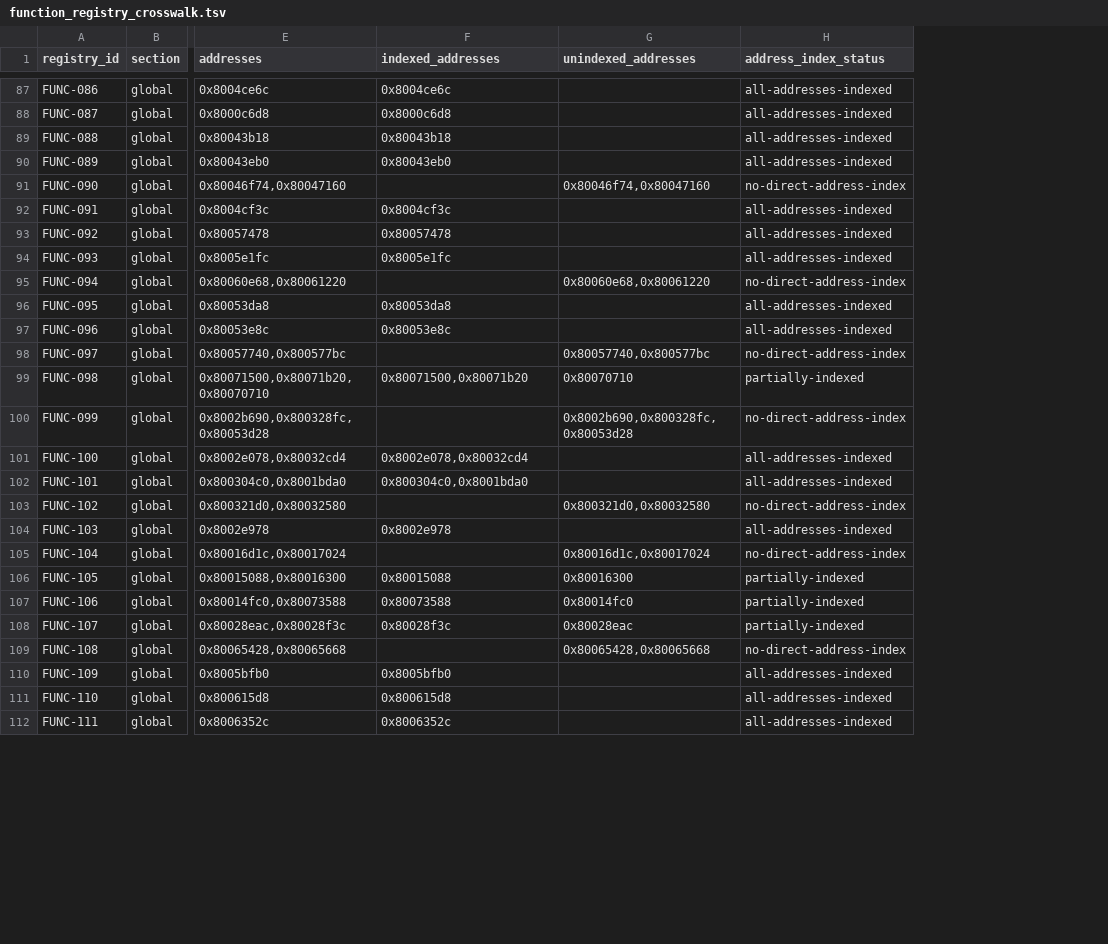
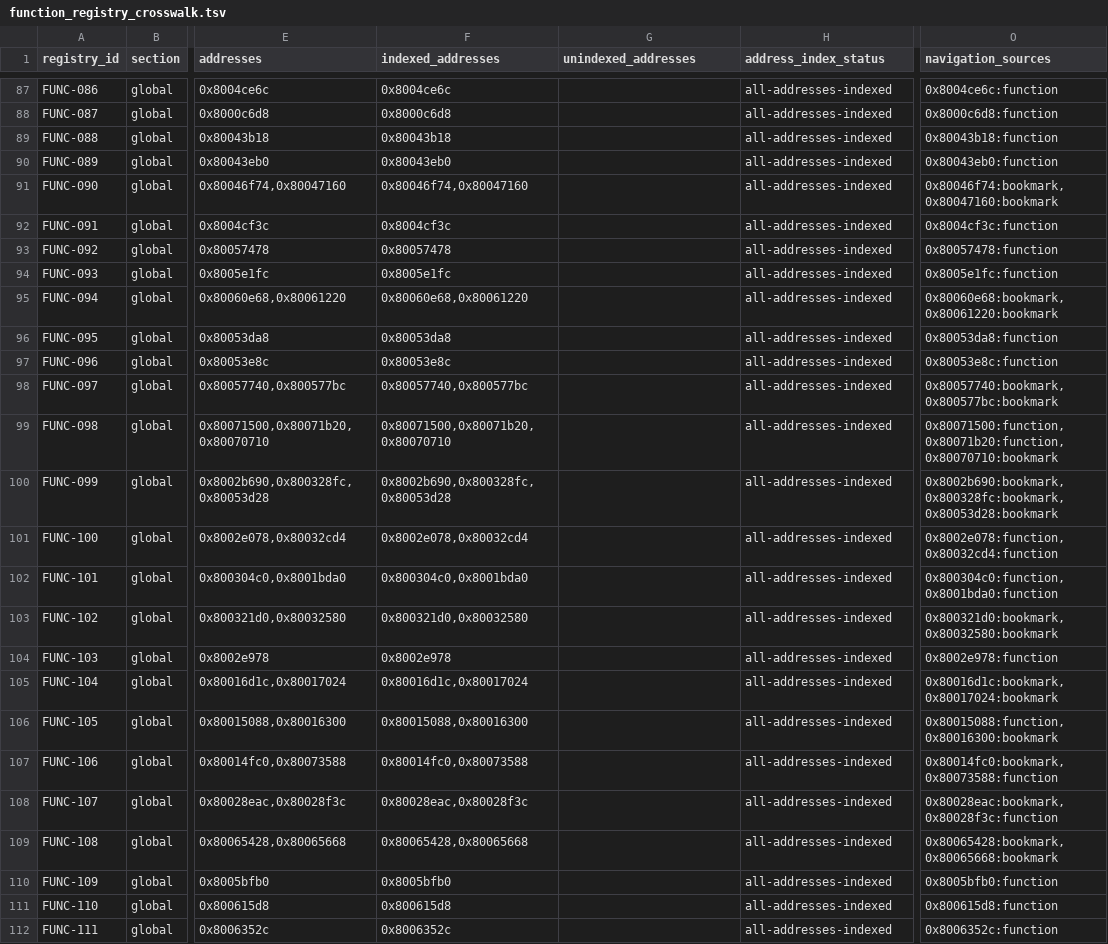
Before and after one commit to smeagol44/MKMSZ-Ghidra, a TSV file: analysis/function_registry_crosswalk.tsv, drawn as a sheet; only a part is shown, gaps mark what is left out; the diff covers the shown part only; the diff names each change by its address in the sheet, - before the commit and + after, or states it on an @@ line.

Commit message:
Correct Function Registry navigation census to include existing bookmarks and comments

```diff
--- a/analysis/function_registry_crosswalk.tsv
+++ b/analysis/function_registry_crosswalk.tsv
+column O (navigation_sources), rows 87-112: 0x8004ce6c:function | 0x8000c6d8:function | 0x80043b18:function | 0x80043eb0:function | 0x80046f74:bookmark,0x80047160:bookmark | 0x8004cf3c:function | 0x80057478:function | 0x8005e1fc:function | 0x80060e68:bookmark,0x80061220:bookmark | 0x80053da8:function | 0x80053e8c:function | 0x80057740:bookmark,0x800577bc:bookmark | 0x80071500:function,0x80071b20:function,0x80070710:bookmark | 0x8002b690:bookmark,0x800328fc:bookmark,0x80053d28:bookmark | 0x8002e078:function,0x80032cd4:function | 0x800304c0:function,0x8001bda0:function | 0x800321d0:bookmark,0x80032580:bookmark | 0x8002e978:function | 0x80016d1c:bookmark,0x80017024:bookmark | 0x80015088:function,0x80016300:bookmark | 0x80014fc0:bookmark,0x80073588:function | 0x80028eac:bookmark,0x80028f3c:function | 0x80065428:bookmark,0x80065668:bookmark | 0x8005bfb0:function | 0x800615d8:function | 0x8006352c:function
-F91 (indexed_addresses): (empty)
+F91 (indexed_addresses): 0x80046f74,0x80047160
-G91 (unindexed_addresses): 0x80046f74,0x80047160
+G91 (unindexed_addresses): (empty)
-H91 (address_index_status): no-direct-address-index
+H91 (address_index_status): all-addresses-indexed
-F95 (indexed_addresses): (empty)
+F95 (indexed_addresses): 0x80060e68,0x80061220
-G95 (unindexed_addresses): 0x80060e68,0x80061220
+G95 (unindexed_addresses): (empty)
-H95 (address_index_status): no-direct-address-index
+H95 (address_index_status): all-addresses-indexed
-F98 (indexed_addresses): (empty)
+F98 (indexed_addresses): 0x80057740,0x800577bc
-G98 (unindexed_addresses): 0x80057740,0x800577bc
+G98 (unindexed_addresses): (empty)
-H98 (address_index_status): no-direct-address-index
+H98 (address_index_status): all-addresses-indexed
-F99 (indexed_addresses): 0x80071500,0x80071b20
+F99 (indexed_addresses): 0x80071500,0x80071b20,0x80070710
-G99 (unindexed_addresses): 0x80070710
+G99 (unindexed_addresses): (empty)
-H99 (address_index_status): partially-indexed
+H99 (address_index_status): all-addresses-indexed
-F100 (indexed_addresses): (empty)
+F100 (indexed_addresses): 0x8002b690,0x800328fc,0x80053d28
-G100 (unindexed_addresses): 0x8002b690,0x800328fc,0x80053d28
+G100 (unindexed_addresses): (empty)
-H100 (address_index_status): no-direct-address-index
+H100 (address_index_status): all-addresses-indexed
-F103 (indexed_addresses): (empty)
+F103 (indexed_addresses): 0x800321d0,0x80032580
-G103 (unindexed_addresses): 0x800321d0,0x80032580
+G103 (unindexed_addresses): (empty)
-H103 (address_index_status): no-direct-address-index
+H103 (address_index_status): all-addresses-indexed
-F105 (indexed_addresses): (empty)
+F105 (indexed_addresses): 0x80016d1c,0x80017024
-G105 (unindexed_addresses): 0x80016d1c,0x80017024
+G105 (unindexed_addresses): (empty)
-H105 (address_index_status): no-direct-address-index
+H105 (address_index_status): all-addresses-indexed
-F106 (indexed_addresses): 0x80015088
+F106 (indexed_addresses): 0x80015088,0x80016300
-G106 (unindexed_addresses): 0x80016300
+G106 (unindexed_addresses): (empty)
-H106:H108 (address_index_status): partially-indexed
+H106:H108 (address_index_status): all-addresses-indexed
-F107 (indexed_addresses): 0x80073588
+F107 (indexed_addresses): 0x80014fc0,0x80073588
-G107 (unindexed_addresses): 0x80014fc0
+G107 (unindexed_addresses): (empty)
-F108 (indexed_addresses): 0x80028f3c
+F108 (indexed_addresses): 0x80028eac,0x80028f3c
-G108 (unindexed_addresses): 0x80028eac
+G108 (unindexed_addresses): (empty)
-F109 (indexed_addresses): (empty)
+F109 (indexed_addresses): 0x80065428,0x80065668
-G109 (unindexed_addresses): 0x80065428,0x80065668
+G109 (unindexed_addresses): (empty)
-H109 (address_index_status): no-direct-address-index
+H109 (address_index_status): all-addresses-indexed
```
Also changed, not shown: 33 edited cells elsewhere in this file, analysis/known_knowledge_claims.tsv, 4 other files.
